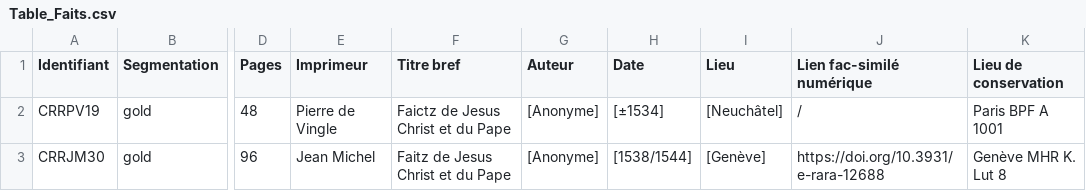
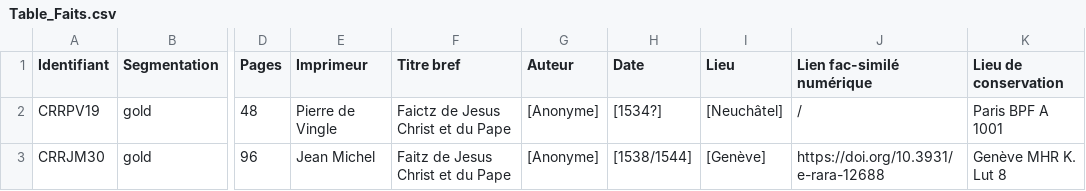
Before and after one commit to SETAFDH/HTR-SETAF-LesFaictzJCH, a CSV file: Table_Faits.csv, drawn as a sheet; only a part is shown, gaps mark what is left out; the diff names each change by its address in the sheet, - before the commit and + after, or states it on an @@ line.

Commit message:
Update Table_Faits.csv

```diff
--- a/Table_Faits.csv
+++ b/Table_Faits.csv
-H2 (Date): [±1534]
+H2 (Date): [1534?]
```
